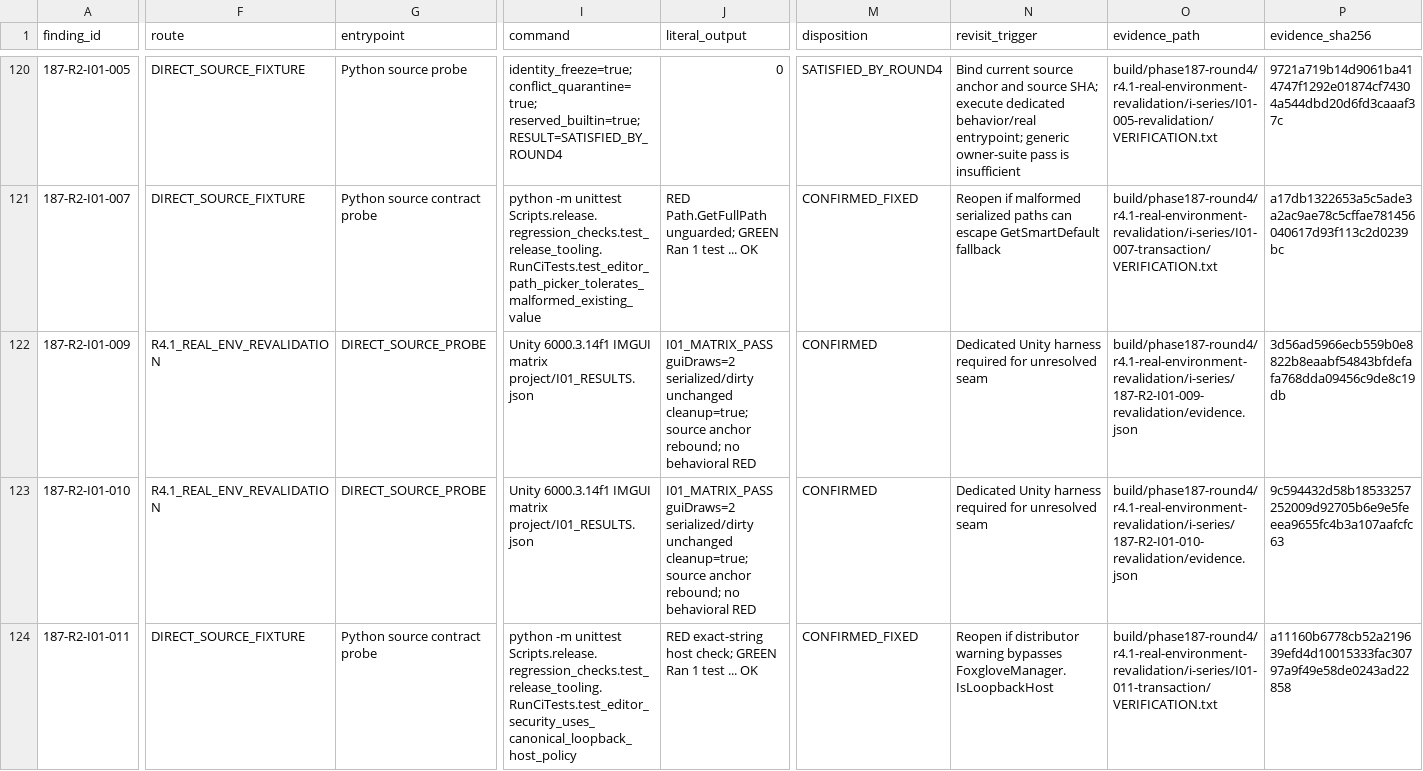
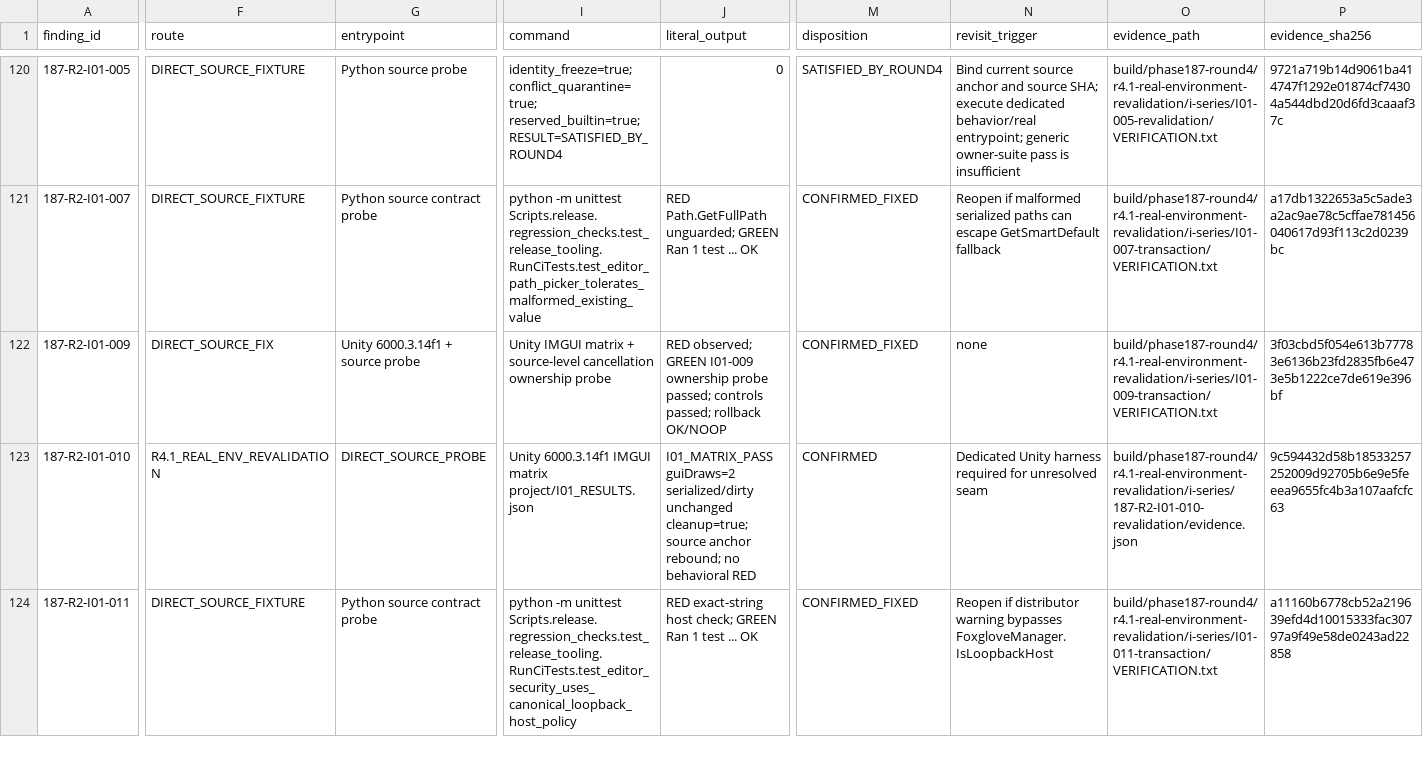
Before and after one commit to JianbinLiu-CFLab/unity-foxglove-sdk, a TSV file: build/phase187-round4/r4.1-real-environment-revalidation/i-series/R4.1-I_REFUTED_EVIDENCE_CORRECTION_20260912.tsv, drawn as a sheet; only a part is shown, gaps mark what is left out; the diff covers the shown part only; the diff names each change by its address in the sheet, - before the commit and + after, or states it on an @@ line.

Commit message:
evidence(i01): record cancellation ownership fix

```diff
--- a/build/phase187-round4/r4.1-real-environment-revalidation/i-series/R4.1-I_REFUTED_EVIDENCE_CORRECTION_20260912.tsv
+++ b/build/phase187-round4/r4.1-real-environment-revalidation/i-series/R4.1-I_REFUTED_EVIDENCE_CORRECTION_20260912.tsv
-F122 (route): R4.1_REAL_ENV_REVALIDATION
+F122 (route): DIRECT_SOURCE_FIX
-G122 (entrypoint): DIRECT_SOURCE_PROBE
+G122 (entrypoint): Unity 6000.3.14f1 + source probe
-I122 (command): Unity 6000.3.14f1 IMGUI matrix project/I01_RESULTS.json
+I122 (command): Unity IMGUI matrix + source-level cancellation ownership probe
-J122 (literal_output): I01_MATRIX_PASS guiDraws=2 serialized/dirty unchanged cleanup=true; source anchor rebound; no behavioral RED
+J122 (literal_output): RED observed; GREEN I01-009 ownership probe passed; controls passed; rollback OK/NOOP
-M122 (disposition): CONFIRMED
+M122 (disposition): CONFIRMED_FIXED
-N122 (revisit_trigger): Dedicated Unity harness required for unresolved seam
+N122 (revisit_trigger): none
-O122 (evidence_path): build/phase187-round4/r4.1-real-environment-revalidation/i-series/187-R2-I01-009-revalidation/evidence.json
+O122 (evidence_path): build/phase187-round4/r4.1-real-environment-revalidation/i-series/I01-009-transaction/VERIFICATION.txt
-P122 (evidence_sha256): 3d56ad5966ecb559b0e8822b8eaabf54843bfdefafa768dda09456c9de8c19db
+P122 (evidence_sha256): 3f03cbd5f054e613b77783e6136b23fd2835fb6e473e5b1222ce7de619e396bf
```
Also changed, not shown: 2 edited cells elsewhere in this file, 1 other file.
